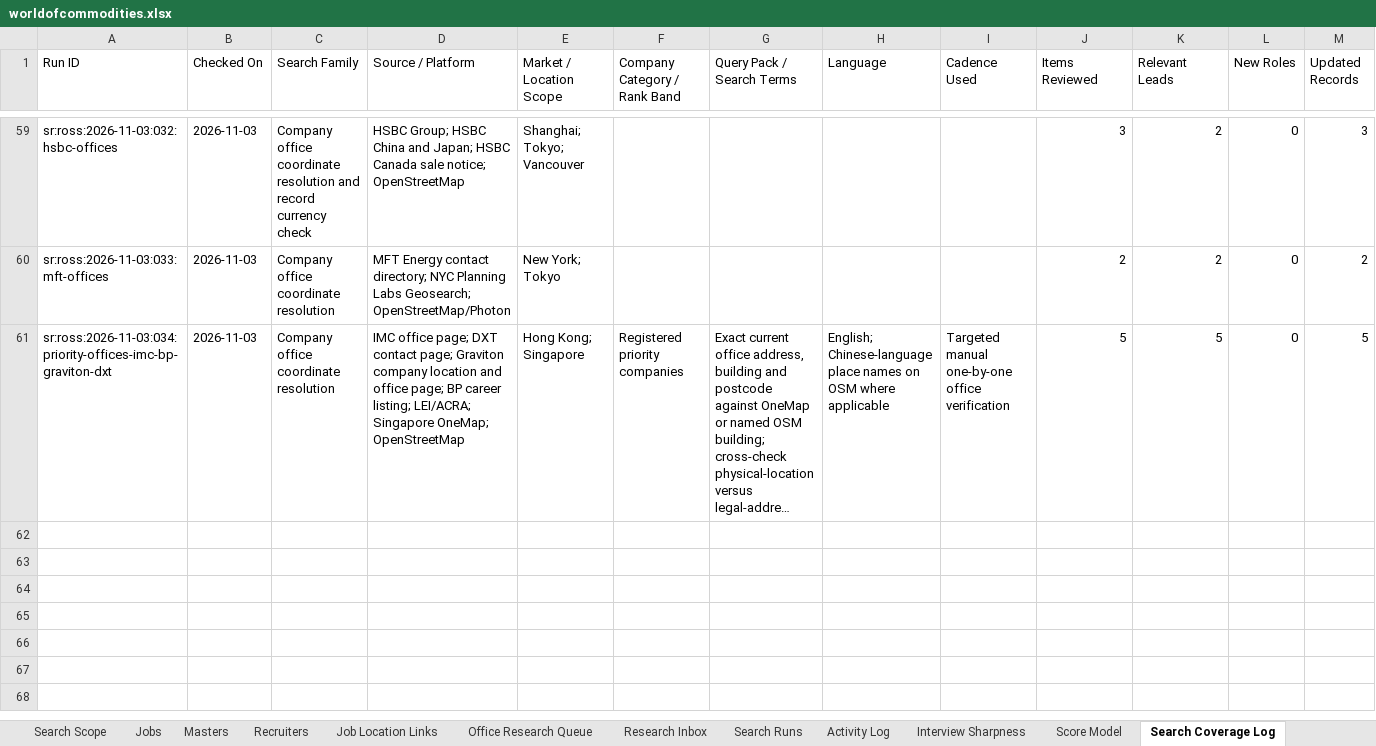
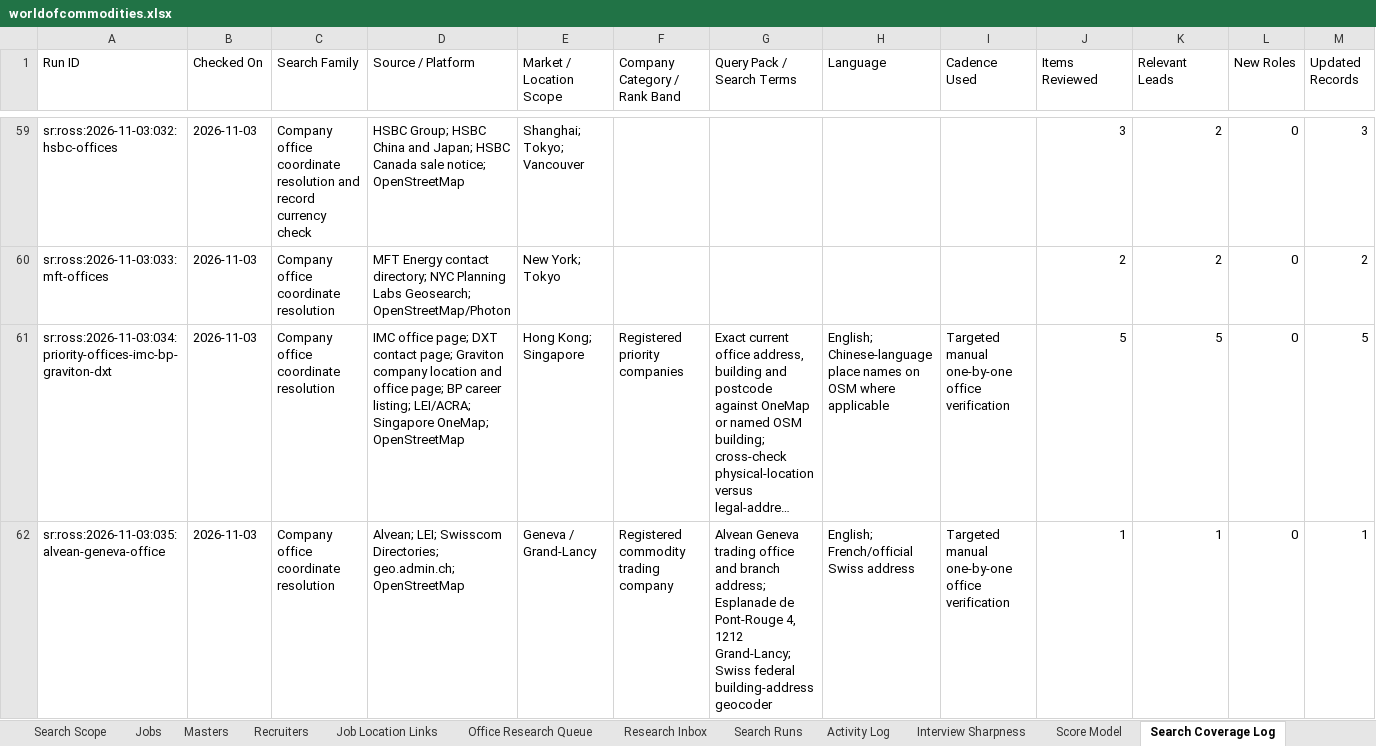
Before and after one commit to RZEdward/world-of-commodities, an Excel workbook: worldofcommodities.xlsx, sheet Search Coverage Log, drawn as a sheet; only a part is shown, gaps mark what is left out; long unchanged cells end in …; values as stored, in another font and other column widths than the file's, no borders; table styles not drawn; rows hold the shown columns only; the diff names each change by its address in the sheet, - before the commit and + after, or states it on an @@ line.

Commit message:
Map Alvean Geneva office address

```diff
--- a/worldofcommodities.xlsx (sheet Search Coverage Log)
+++ b/worldofcommodities.xlsx (sheet Search Coverage Log)
+row 62: sr:ross:2026-11-03:035:alvean-geneva-office | 2026-11-03 | Company office coordinate resolution | Alvean; LEI; Swisscom Directories; geo.admin.ch; OpenStreetMap | Geneva / Grand-Lancy | Registered commodity trading company | Alvean Geneva trading office and branch address; Esplanade de Pont-Rouge 4, 1212 Grand-Lancy; Swiss federal building-address geocoder | English; French/official Swiss address | Targeted manual one-by-one office verification | 1 | 1 | 0 | 1
```
Also changed, not shown: sheet Search Runs, sheet Office Registry, 3 other files.
